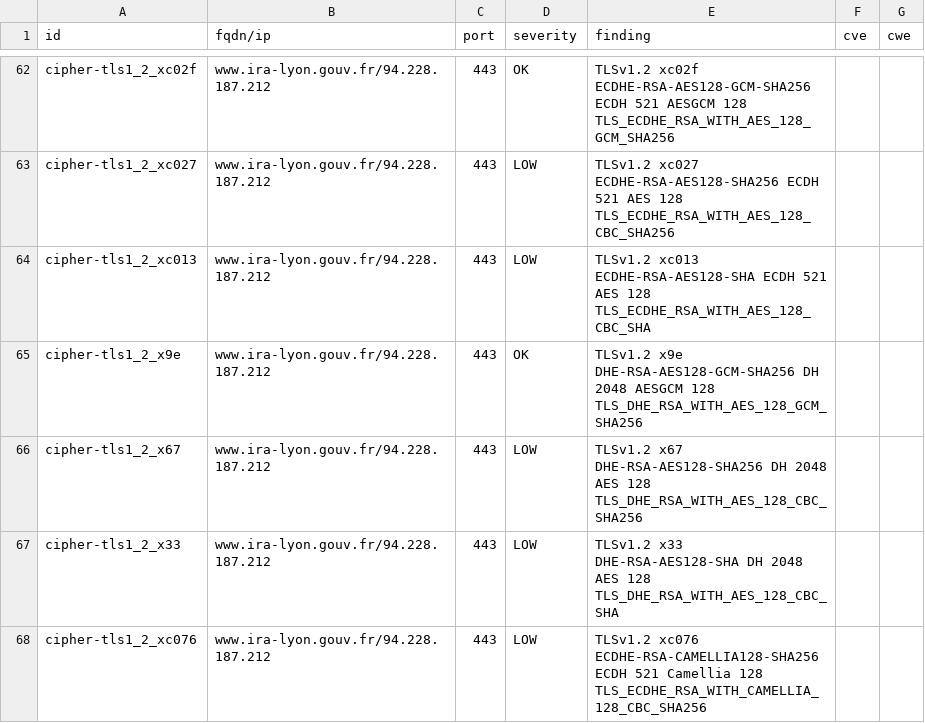
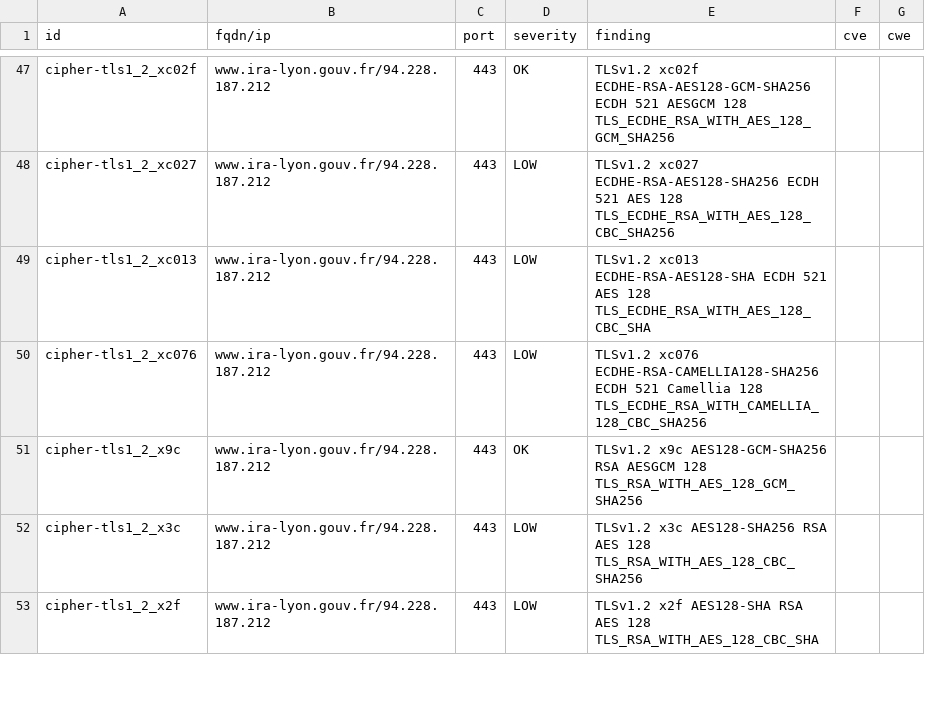
Before and after one commit to GKO-org/dashlordPrd11, a CSV file: results/aHR0cHM6Ly93d3cuaXJhLWx5b24uZ291di5mcg==/testssl.csv, drawn as a sheet; only a part is shown, gaps mark what is left out; the shorter side is filled out with more unchanged rows; the diff covers the shown part only.

Commit message:
update: https://www.ira-lyon.gouv.fr

```diff
--- a/results/aHR0cHM6Ly93d3cuaXJhLWx5b24uZ291di5mcg==/testssl.csv
+++ b/results/aHR0cHM6Ly93d3cuaXJhLWx5b24uZ291di5mcg==/testssl.csv
@@ -64,5 +49,2 @@
 "cipher-tls1_2_xc013","www.ira-lyon.gouv.fr/94.228.187.212","443","LOW","TLSv1.2   xc013   ECDHE-RSA-AES128-SHA              ECDH 521   AES         128      TLS_ECDHE_RSA_WITH_AES_128_CBC_SHA","",""
-"cipher-tls1_2_x9e","www.ira-lyon.gouv.fr/94.228.187.212","443","OK","TLSv1.2   x9e     DHE-RSA-AES128-GCM-SHA256         DH 2048    AESGCM      128      TLS_DHE_RSA_WITH_AES_128_GCM_SHA256","",""
-"cipher-tls1_2_x67","www.ira-lyon.gouv.fr/94.228.187.212","443","LOW","TLSv1.2   x67     DHE-RSA-AES128-SHA256             DH 2048    AES         128      TLS_DHE_RSA_WITH_AES_128_CBC_SHA256","",""
-"cipher-tls1_2_x33","www.ira-lyon.gouv.fr/94.228.187.212","443","LOW","TLSv1.2   x33     DHE-RSA-AES128-SHA                DH 2048    AES         128      TLS_DHE_RSA_WITH_AES_128_CBC_SHA","",""
 "cipher-tls1_2_xc076","www.ira-lyon.gouv.fr/94.228.187.212","443","LOW","TLSv1.2   xc076   ECDHE-RSA-CAMELLIA128-SHA256      ECDH 521   Camellia    128      TLS_ECDHE_RSA_WITH_CAMELLIA_128_CBC_SHA256","",""
```
Also changed, not shown: 1 added row, 19 removed rows and 8 edited cells elsewhere in this file, 9 other files.
